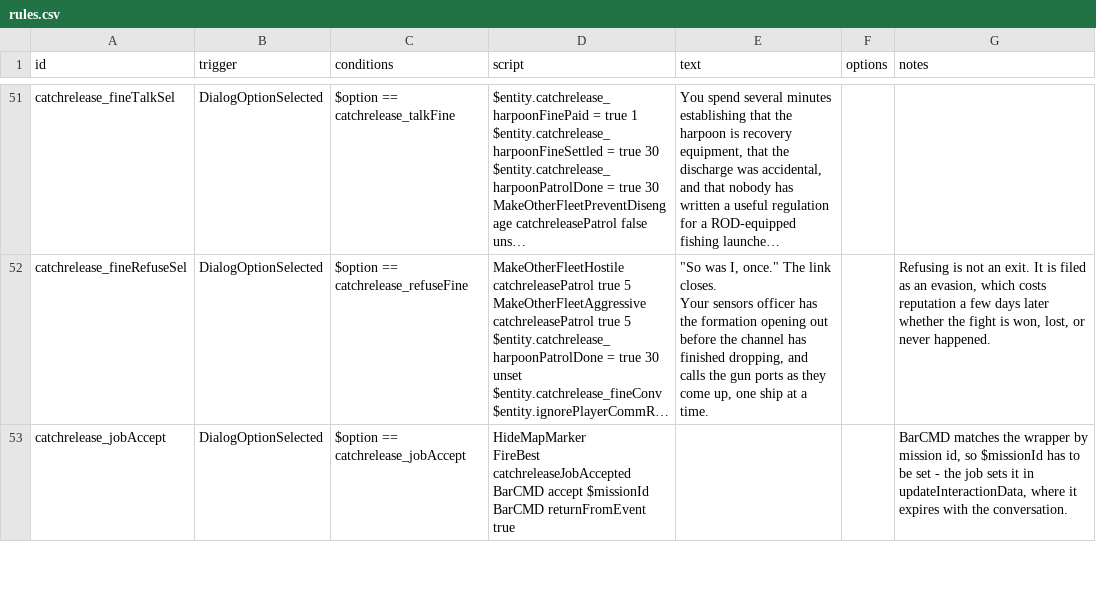
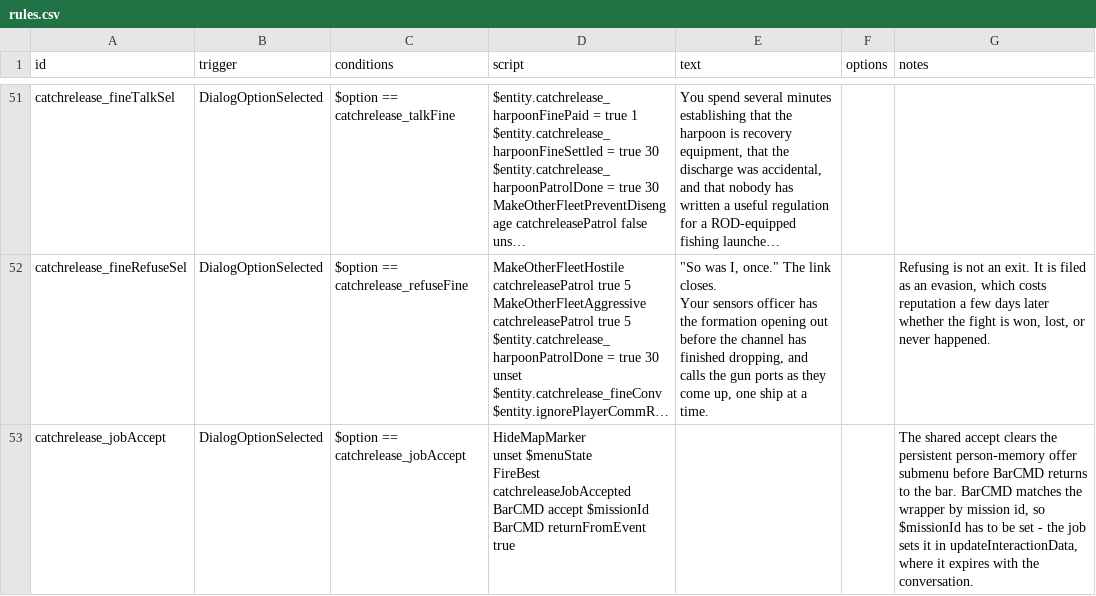
Before and after one commit to SirHartley/Catch.Release, a CSV file: data/campaign/rules.csv, drawn as a sheet; only a part is shown, gaps mark what is left out; long unchanged cells end in …; ↵ is a line break in a cell; the diff covers the shown part only; the diff names each change by its address in the sheet, - before the commit and + after, or states it on an @@ line.

Commit message:
Keep bar offers out of return contacts

```diff
--- a/data/campaign/rules.csv
+++ b/data/campaign/rules.csv
-D53 (script): HideMapMarker ↵ FireBest catchreleaseJobAccepted…
+D53 (script): HideMapMarker ↵ unset $menuState ↵ FireBest catchreleaseJobAccepted…
-G53 (notes): BarCMD matches…
+G53 (notes): The shared accept clears the persistent person-memory offer submenu before BarCMD returns to the bar. BarCMD matches…
```
Also changed, not shown: 4 edited cells elsewhere in this file, 1 other file.
